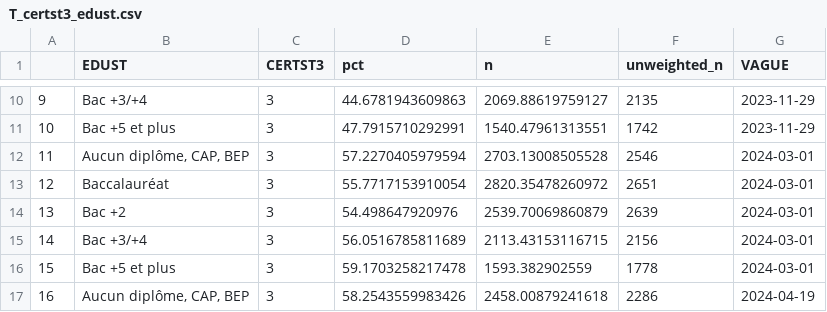
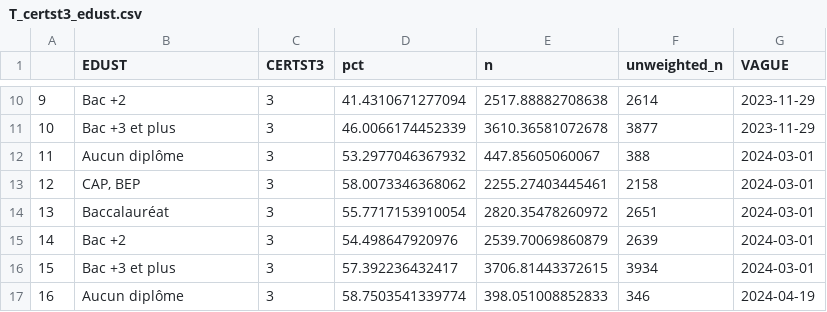
Before and after one commit to CEVIPOF/shiny_europe, a CSV file: data/T_certst3_edust.csv, drawn as a sheet; only a part is shown, gaps mark what is left out; the diff covers the shown part only.

Commit message:
Add files via upload
Mise à jour des données avec le nouveau regroupement de modalités (EDUST).

```diff
--- a/data/T_certst3_edust.csv
+++ b/data/T_certst3_edust.csv
@@ -10,8 +10,8 @@
-"9","Bac +3/+4","3",44.6781943609863,2069.88619759127,2135,"2023-11-29"
-"10","Bac +5 et plus","3",47.7915710292991,1540.47961313551,1742,"2023-11-29"
-"11","Aucun diplôme, CAP, BEP","3",57.2270405979594,2703.13008505528,2546,"2024-03-01"
-"12","Baccalauréat","3",55.7717153910054,2820.35478260972,2651,"2024-03-01"
-"13","Bac +2","3",54.498647920976,2539.70069860879,2639,"2024-03-01"
-"14","Bac +3/+4","3",56.0516785811689,2113.43153116715,2156,"2024-03-01"
-"15","Bac +5 et plus","3",59.1703258217478,1593.382902559,1778,"2024-03-01"
-"16","Aucun diplôme, CAP, BEP","3",58.2543559983426,2458.00879241618,2286,"2024-04-19"
+"9","Bac +2","3",41.4310671277094,2517.88882708638,2614,"2023-11-29"
+"10","Bac +3 et plus","3",46.0066174452339,3610.36581072678,3877,"2023-11-29"
+"11","Aucun diplôme","3",53.2977046367932,447.85605060067,388,"2024-03-01"
+"12","CAP, BEP","3",58.0073346368062,2255.27403445461,2158,"2024-03-01"
+"13","Baccalauréat","3",55.7717153910054,2820.35478260972,2651,"2024-03-01"
+"14","Bac +2","3",54.498647920976,2539.70069860879,2639,"2024-03-01"
+"15","Bac +3 et plus","3",57.392236432417,3706.81443372615,3934,"2024-03-01"
+"16","Aucun diplôme","3",58.7503541339774,398.051008852833,346,"2024-04-19"
```
Also changed, not shown: 68 edited cells elsewhere in this file, data/T_certst1_edust.csv.
